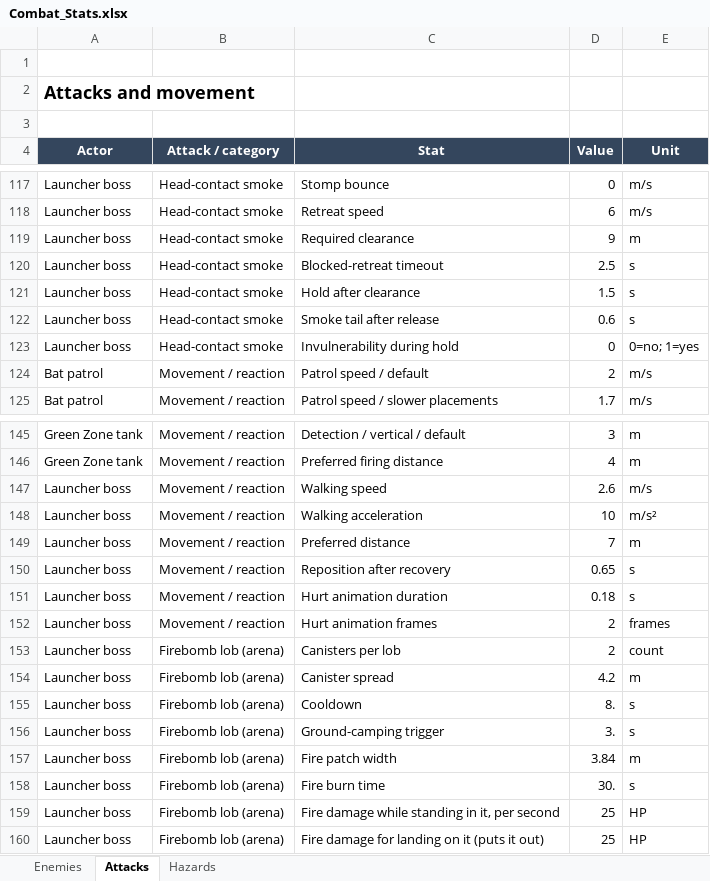
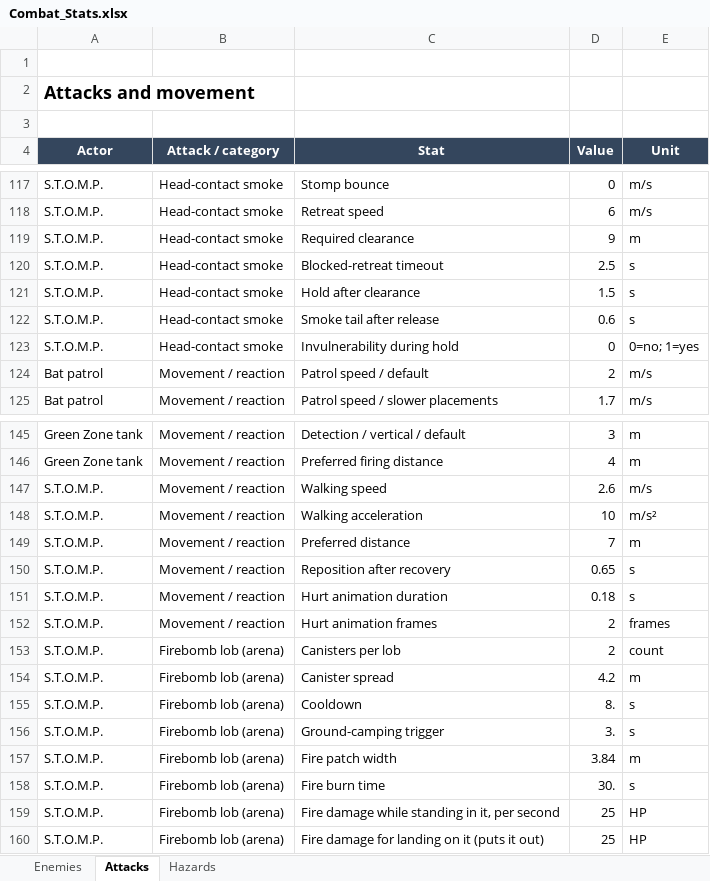
Before and after one commit to kjalle6/blocky3d, an Excel workbook: outputs/01a0ee28-cea0-7d82-b0a7-f548e4c665b0/Combat_Stats.xlsx, sheet Attacks, drawn as a sheet; only a part is shown, gaps mark what is left out; values as stored, in another font and other column widths than the file's, no borders; table styles not drawn; the diff covers the shown part only; the diff names each change by its address in the sheet, - before the commit and + after, or states it on an @@ line.

```diff
--- a/outputs/01a0ee28-cea0-7d82-b0a7-f548e4c665b0/Combat_Stats.xlsx (sheet Attacks)
+++ b/outputs/01a0ee28-cea0-7d82-b0a7-f548e4c665b0/Combat_Stats.xlsx (sheet Attacks)
-A117:A123 (Actor): Launcher boss
+A117:A123 (Actor): S.T.O.M.P.
-A147:A160 (Actor): Launcher boss
+A147:A160 (Actor): S.T.O.M.P.
```
Also changed, not shown: 48 edited cells elsewhere in this sheet, sheet Enemies, 49 other files.
